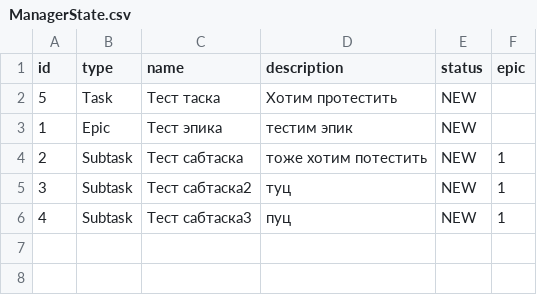
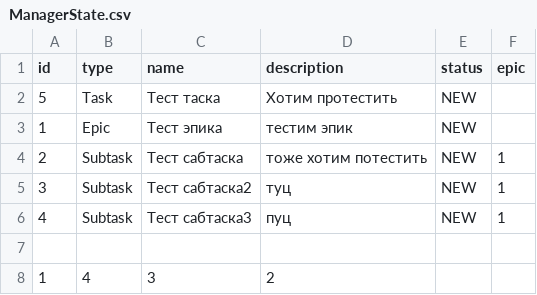
Before and after one commit to Siustoster/java-kanban, a CSV file: ManagerState.csv, drawn as a sheet.

```diff
--- a/ManagerState.csv
+++ b/ManagerState.csv
@@ -6 +6,3 @@ id,type,name,description,status,epic
 4,Subtask,Тест сабтаска3,пуц,NEW,1
+
+1,4,3,2
```
Also changed, not shown: 4 other files.
